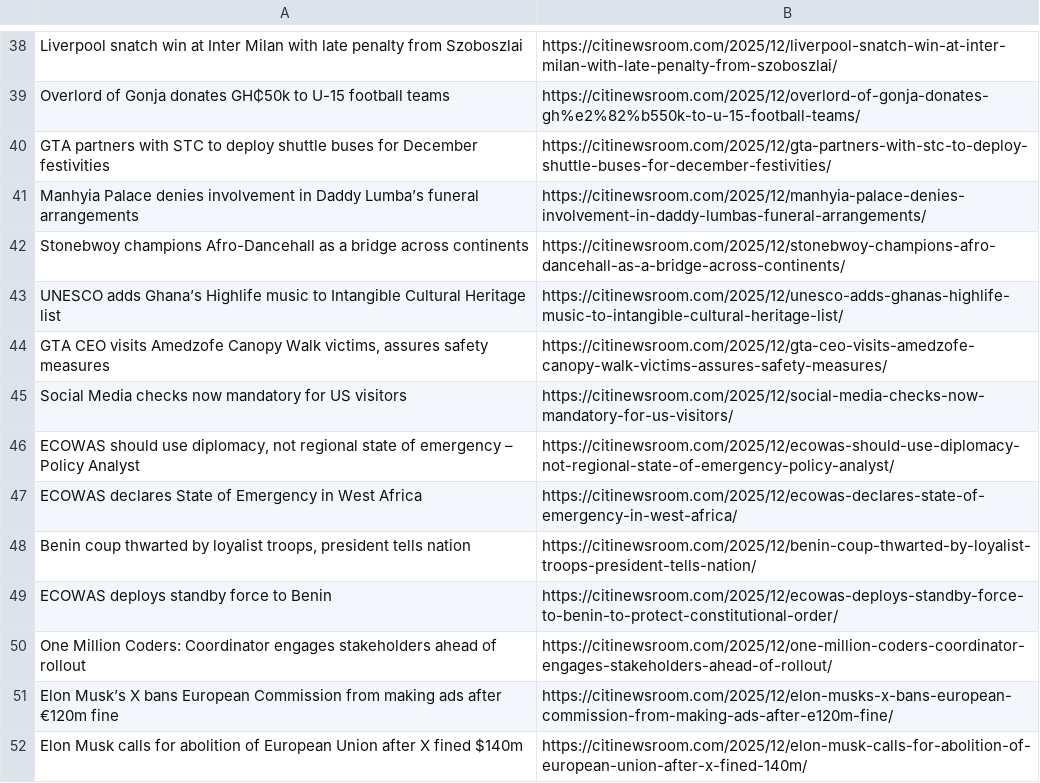
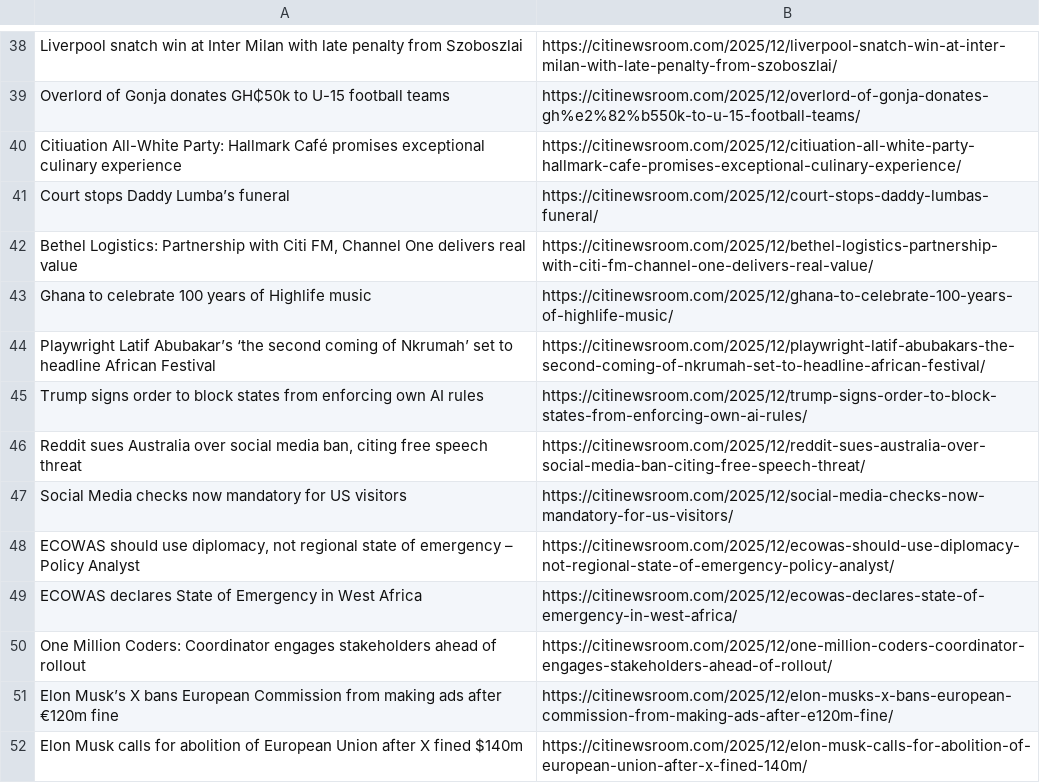
Before and after one commit to Annerquaye/citi-scraper, a CSV file: data/headlines.csv, drawn as a sheet; only a part is shown, gaps mark what is left out; removed rows and columns are numbered as before the commit, all else as after; the diff covers the shown part only; the diff names each change by its address in the sheet, - before the commit and + after, or states it on an @@ line.

```diff
--- a/data/headlines.csv
+++ b/data/headlines.csv
-row 40: GTA partners with STC to deploy shuttle buses for December festivities | https://citinewsroom.com/2025/12/gta-partners-with-stc-to-deploy-shuttle-buses-for-december-festivities/
-row 41: Manhyia Palace denies involvement in Daddy Lumba’s funeral arrangements | https://citinewsroom.com/2025/12/manhyia-palace-denies-involvement-in-daddy-lumbas-funeral-arrangements/
-row 42: Stonebwoy champions Afro-Dancehall as a bridge across continents | https://citinewsroom.com/2025/12/stonebwoy-champions-afro-dancehall-as-a-bridge-across-continents/
-row 43: UNESCO adds Ghana’s Highlife music to Intangible Cultural Heritage list | https://citinewsroom.com/2025/12/unesco-adds-ghanas-highlife-music-to-intangible-cultural-heritage-list/
-row 44: GTA CEO visits Amedzofe Canopy Walk victims, assures safety measures | https://citinewsroom.com/2025/12/gta-ceo-visits-amedzofe-canopy-walk-victims-assures-safety-measures/
+row 40: Citiuation All-White Party: Hallmark Café promises exceptional culinary experience | https://citinewsroom.com/2025/12/citiuation-all-white-party-hallmark-cafe-promises-exceptional-culinary-experience/
+row 41: Court stops Daddy Lumba’s funeral | https://citinewsroom.com/2025/12/court-stops-daddy-lumbas-funeral/
+row 42: Bethel Logistics: Partnership with Citi FM, Channel One delivers real value | https://citinewsroom.com/2025/12/bethel-logistics-partnership-with-citi-fm-channel-one-delivers-real-value/
+row 43: Ghana to celebrate 100 years of Highlife music | https://citinewsroom.com/2025/12/ghana-to-celebrate-100-years-of-highlife-music/
+row 44: Playwright Latif Abubakar’s ‘the second coming of Nkrumah’ set to headline African Festival | https://citinewsroom.com/2025/12/playwright-latif-abubakars-the-second-coming-of-nkrumah-set-to-headline-african-festival/
+row 45: Trump signs order to block states from enforcing own AI rules | https://citinewsroom.com/2025/12/trump-signs-order-to-block-states-from-enforcing-own-ai-rules/
+row 46: Reddit sues Australia over social media ban, citing free speech threat | https://citinewsroom.com/2025/12/reddit-sues-australia-over-social-media-ban-citing-free-speech-threat/
-row 48: Benin coup thwarted by loyalist troops, president tells nation | https://citinewsroom.com/2025/12/benin-coup-thwarted-by-loyalist-troops-president-tells-nation/
-row 49: ECOWAS deploys standby force to Benin | https://citinewsroom.com/2025/12/ecowas-deploys-standby-force-to-benin-to-protect-constitutional-order/
```
Also changed, not shown: 33 added rows and 33 removed rows elsewhere in this file.
